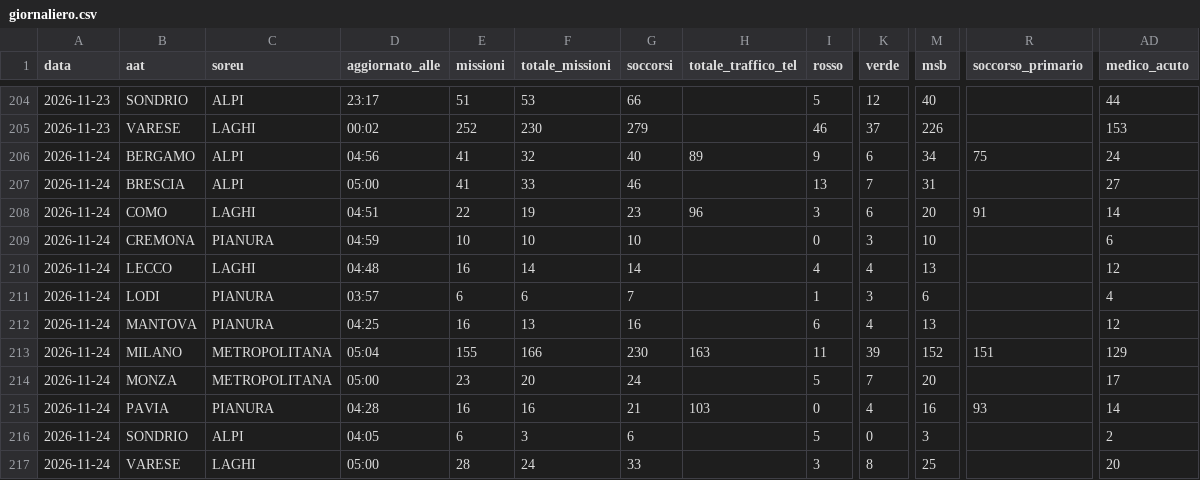
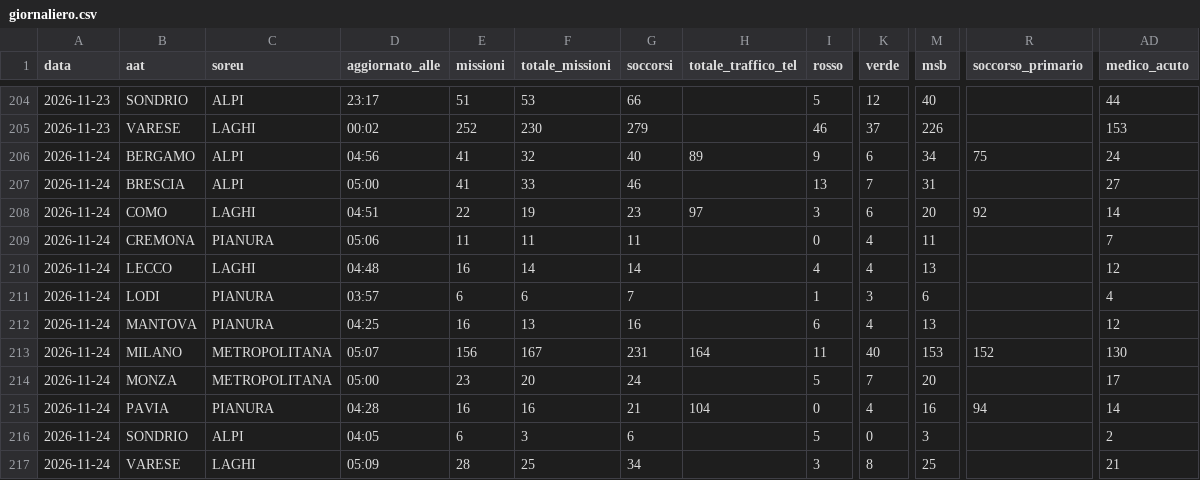
Before and after one commit to Alvarez2009-svg/4r3u1, a CSV file: data/giornaliero.csv, drawn as a sheet; only a part is shown, gaps mark what is left out; the diff names each change by its address in the sheet, - before the commit and + after, or states it on an @@ line.

```diff
--- a/data/giornaliero.csv
+++ b/data/giornaliero.csv
-H208 (totale_traffico_tel): 96
+H208 (totale_traffico_tel): 97
-R208 (soccorso_primario): 91
+R208 (soccorso_primario): 92
-D209 (aggiornato_alle): 04:59
+D209 (aggiornato_alle): 05:06
-E209 (missioni): 10
+E209 (missioni): 11
-F209 (totale_missioni): 10
+F209 (totale_missioni): 11
-G209 (soccorsi): 10
+G209 (soccorsi): 11
-K209 (verde): 3
+K209 (verde): 4
-M209 (msb): 10
+M209 (msb): 11
-AD209 (medico_acuto): 6
+AD209 (medico_acuto): 7
-D213 (aggiornato_alle): 05:04
+D213 (aggiornato_alle): 05:07
-E213 (missioni): 155
+E213 (missioni): 156
-F213 (totale_missioni): 166
+F213 (totale_missioni): 167
-G213 (soccorsi): 230
+G213 (soccorsi): 231
-H213 (totale_traffico_tel): 163
+H213 (totale_traffico_tel): 164
-K213 (verde): 39
+K213 (verde): 40
-M213 (msb): 152
+M213 (msb): 153
-R213 (soccorso_primario): 151
+R213 (soccorso_primario): 152
-AD213 (medico_acuto): 129
+AD213 (medico_acuto): 130
-H215 (totale_traffico_tel): 103
+H215 (totale_traffico_tel): 104
-R215 (soccorso_primario): 93
+R215 (soccorso_primario): 94
-D217 (aggiornato_alle): 05:00
+D217 (aggiornato_alle): 05:09
-F217 (totale_missioni): 24
+F217 (totale_missioni): 25
-G217 (soccorsi): 33
+G217 (soccorsi): 34
-AD217 (medico_acuto): 20
+AD217 (medico_acuto): 21
```
Also changed, not shown: 2 other files.
